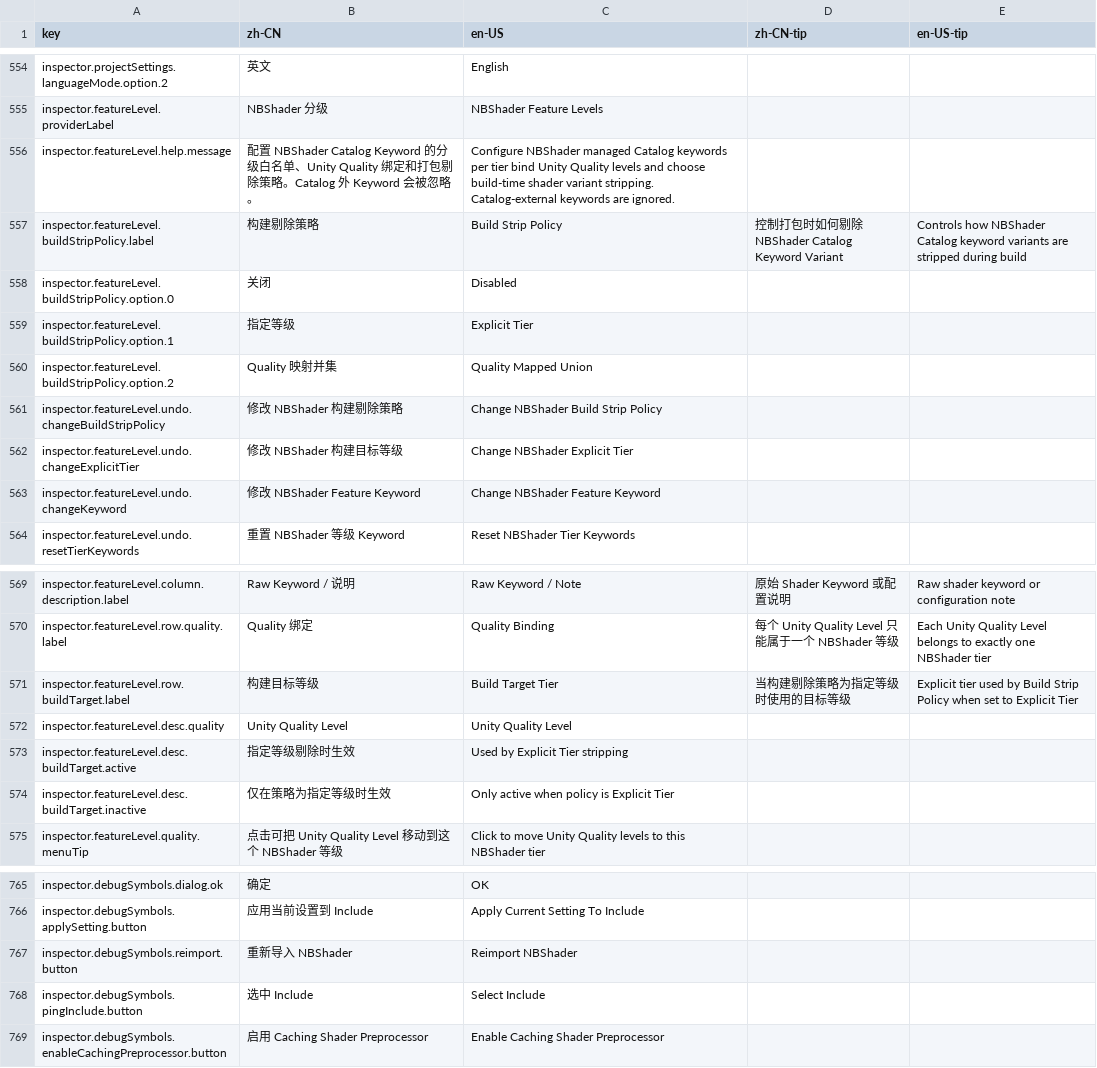
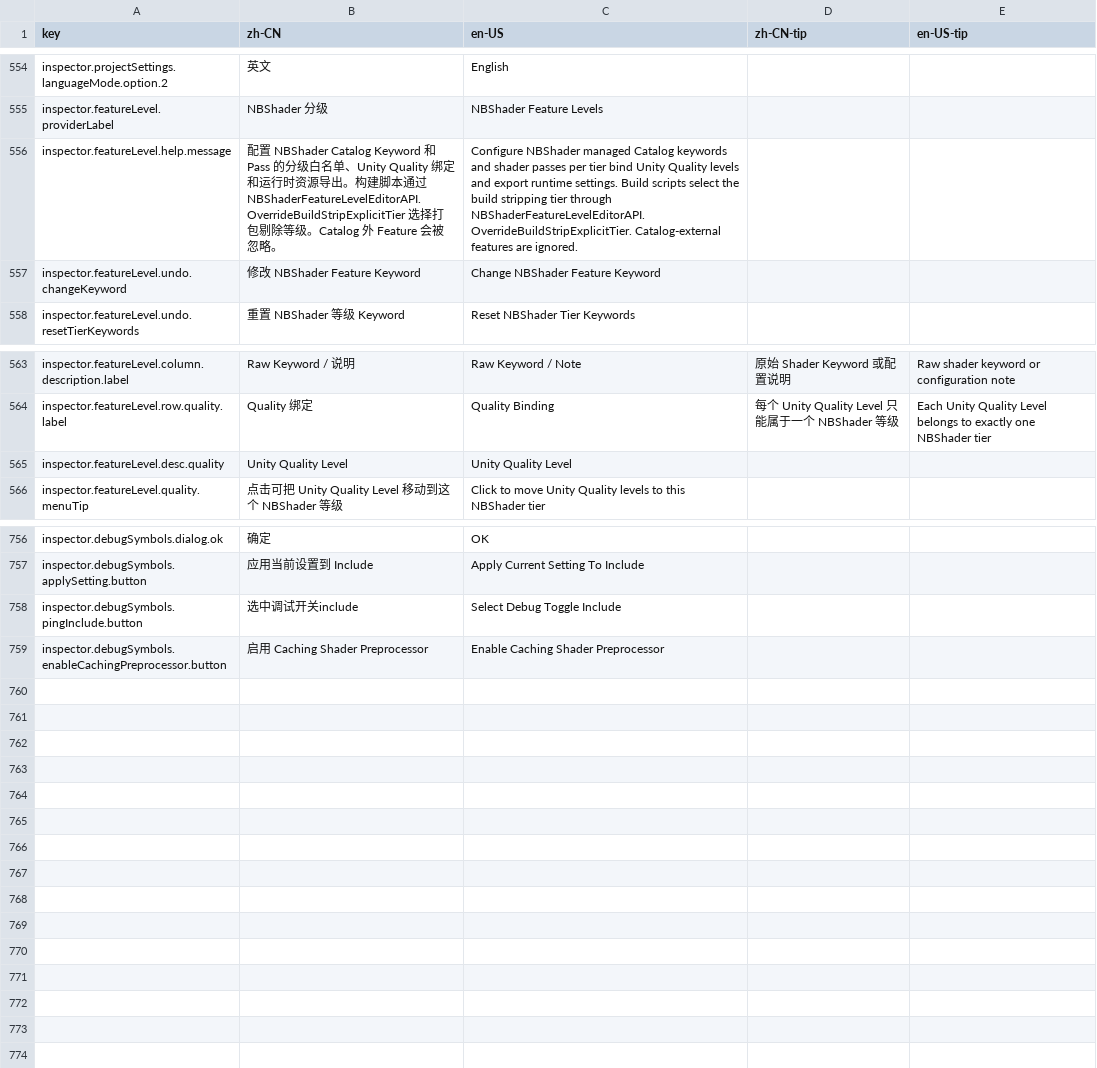
Before and after one commit to xuanshushu/NB_FX, a CSV file: NBShaders2/Editor/Localization/NBShaderInspectorLocalization.csv, drawn as a sheet; only a part is shown, gaps mark what is left out.

```diff
--- a/NBShaders2/Editor/Localization/NBShaderInspectorLocalization.csv
+++ b/NBShaders2/Editor/Localization/NBShaderInspectorLocalization.csv
@@ -555,9 +555,3 @@ inspector.projectSettings.languageMode.option.2,英文,English,,
 inspector.featureLevel.providerLabel,NBShader 分级,NBShader Feature Levels,,
-inspector.featureLevel.help.message,配置 NBShader Catalog Keyword 的分级白名单、Unity Quality 绑定和打包剔除策略。Catalog 外 Keyword 会被忽略。,Configure NBShader managed Catalog keywords per tier bind Unity Quality levels and choose build-time shader variant stripping. Catalog-external keywords are ignored.,,
-inspector.featureLevel.buildStripPolicy.label,构建剔除策略,Build Strip Policy,控制打包时如何剔除 NBShader Catalog Keyword Variant,Controls how NBShader Catalog keyword variants are stripped during build
-inspector.featureLevel.buildStripPolicy.option.0,关闭,Disabled,,
-inspector.featureLevel.buildStripPolicy.option.1,指定等级,Explicit Tier,,
-inspector.featureLevel.buildStripPolicy.option.2,Quality 映射并集,Quality Mapped Union,,
-inspector.featureLevel.undo.changeBuildStripPolicy,修改 NBShader 构建剔除策略,Change NBShader Build Strip Policy,,
-inspector.featureLevel.undo.changeExplicitTier,修改 NBShader 构建目标等级,Change NBShader Explicit Tier,,
+inspector.featureLevel.help.message,配置 NBShader Catalog Keyword 和 Pass 的分级白名单、Unity Quality 绑定和运行时资源导出。构建脚本通过 NBShaderFeatureLevelEditorAPI.OverrideBuildStripExplicitTier 选择打包剔除等级。Catalog 外 Feature 会被忽略。,Configure NBShader managed Catalog keywords and shader passes per tier bind Unity Quality levels and export runtime settings. Build scripts select the build stripping tier through NBShaderFeatureLevelEditorAPI.OverrideBuildStripExplicitTier. Catalog-external features are ignored.,,
 inspector.featureLevel.undo.changeKeyword,修改 NBShader Feature Keyword,Change NBShader Feature Keyword,,
@@ -570,6 +564,3 @@ inspector.featureLevel.column.description.label,Raw Keyword / 说明,Raw Keyword
 inspector.featureLevel.row.quality.label,Quality 绑定,Quality Binding,每个 Unity Quality Level 只能属于一个 NBShader 等级,Each Unity Quality Level belongs to exactly one NBShader tier
-inspector.featureLevel.row.buildTarget.label,构建目标等级,Build Target Tier,当构建剔除策略为指定等级时使用的目标等级,Explicit tier used by Build Strip Policy when set to Explicit Tier
 inspector.featureLevel.desc.quality,Unity Quality Level,Unity Quality Level,,
-inspector.featureLevel.desc.buildTarget.active,指定等级剔除时生效,Used by Explicit Tier stripping,,
-inspector.featureLevel.desc.buildTarget.inactive,仅在策略为指定等级时生效,Only active when policy is Explicit Tier,,
 inspector.featureLevel.quality.menuTip,点击可把 Unity Quality Level 移动到这个 NBShader 等级,Click to move Unity Quality levels to this NBShader tier,,
@@ -766,4 +757,3 @@ inspector.debugSymbols.dialog.ok,确定,OK,,
 inspector.debugSymbols.applySetting.button,应用当前设置到 Include,Apply Current Setting To Include,,
-inspector.debugSymbols.reimport.button,重新导入 NBShader,Reimport NBShader,,
-inspector.debugSymbols.pingInclude.button,选中 Include,Select Include,,
+inspector.debugSymbols.pingInclude.button,选中调试开关include,Select Debug Toggle Include,,
 inspector.debugSymbols.enableCachingPreprocessor.button,启用 Caching Shader Preprocessor,Enable Caching Shader Preprocessor,,
```
Also changed, not shown: 7 other files.
